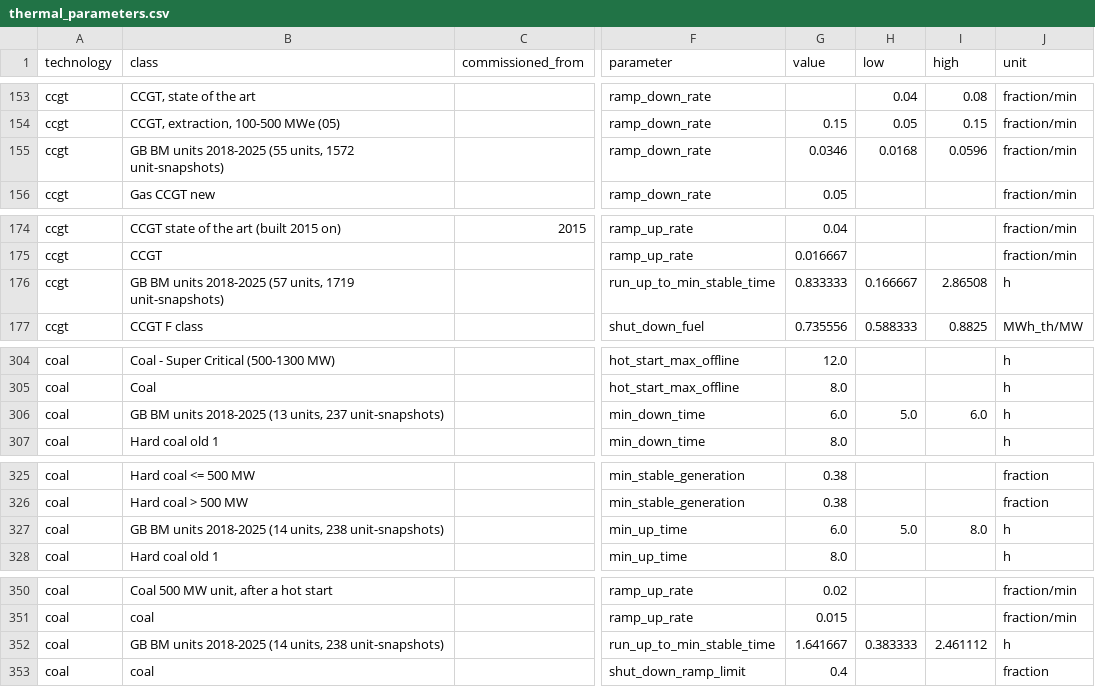
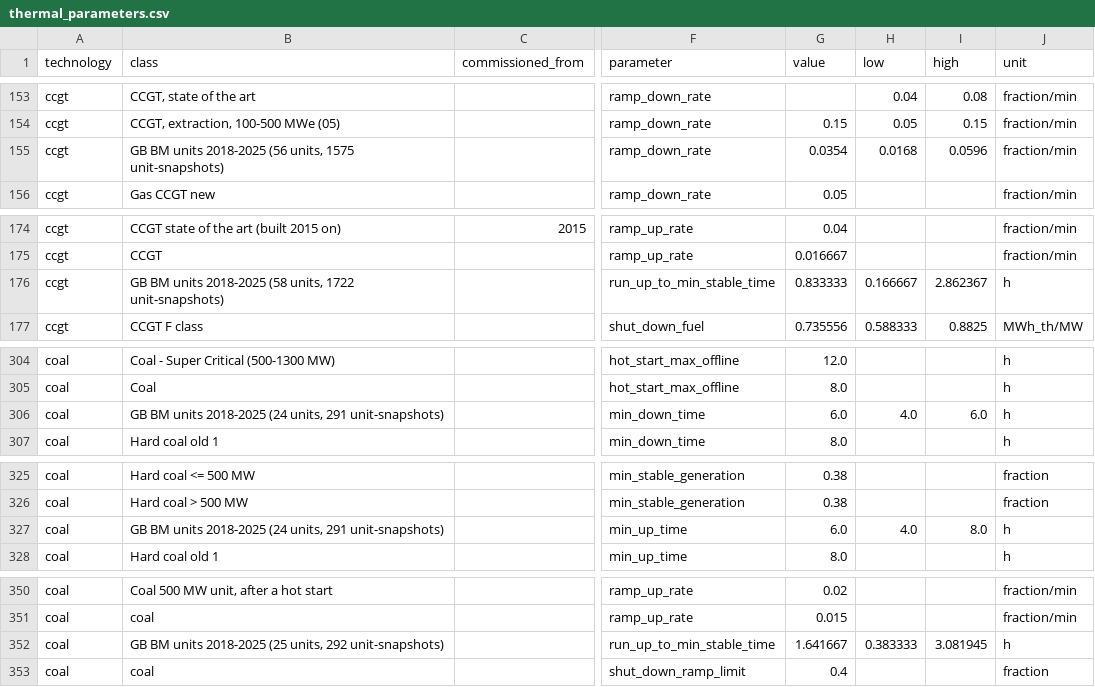
Before and after one commit to lukasschirren/gb-power-data, a CSV file: data/reference/thermal_parameters.csv, drawn as a sheet; only a part is shown, gaps mark what is left out; the diff covers the shown part only; the diff names each change by its address in the sheet, - before the commit and + after, or states it on an @@ line.

Commit message:
Plant dynamics rebuilt with the units that left the register (Cottam, Aberthaw B, Eggborough, Deeside), and the GB defaults of the thermal parameters checked against them

```diff
--- a/data/reference/thermal_parameters.csv
+++ b/data/reference/thermal_parameters.csv
-B155 (class): …units 2018-2025 (55 units, 1572 unit-snapshots)
+B155 (class): …units 2018-2025 (56 units, 1575 unit-snapshots)
-G155 (value): 0.0346
+G155 (value): 0.0354
-B176 (class): …units 2018-2025 (57 units, 1719 unit-snapshots)
+B176 (class): …units 2018-2025 (58 units, 1722 unit-snapshots)
-I176 (high): 2.86508
+I176 (high): 2.862367
-B306 (class): …units 2018-2025 (13 units, 237 unit-snapshots)
+B306 (class): …units 2018-2025 (24 units, 291 unit-snapshots)
-H306 (low): 5.0
+H306 (low): 4.0
-B327 (class): …units 2018-2025 (14 units, 238 unit-snapshots)
+B327 (class): …units 2018-2025 (24 units, 291 unit-snapshots)
-H327 (low): 5.0
+H327 (low): 4.0
-B352 (class): …units 2018-2025 (14 units, 238 unit-snapshots)
+B352 (class): …units 2018-2025 (25 units, 292 unit-snapshots)
-I352 (high): 2.461112
+I352 (high): 3.081945
```
Also changed, not shown: 30 edited cells elsewhere in this file, data/reference/bm_dynamic_by_tech.csv, 3 other files.
